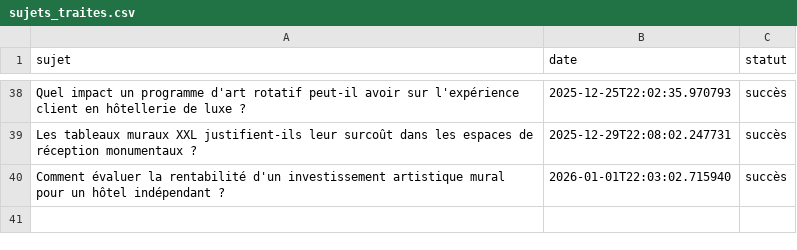
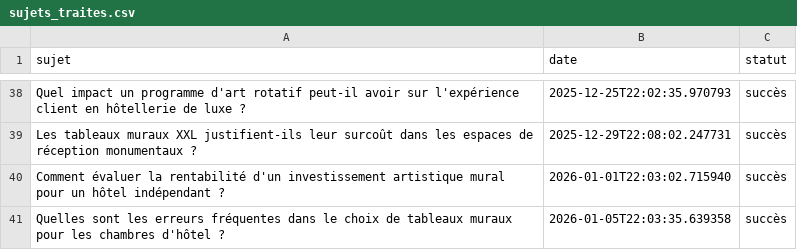
Before and after one commit to Metalosmose21/hotel-luxe-1, a CSV file: sujets_traites.csv, drawn as a sheet; only a part is shown, gaps mark what is left out; the diff names each change by its address in the sheet, - before the commit and + after, or states it on an @@ line.

```diff
--- a/sujets_traites.csv
+++ b/sujets_traites.csv
+row 41: Quelles sont les erreurs fréquentes dans le choix de tableaux muraux pour les chambres d'hôtel ? | 2026-01-05T22:03:35.639358 | succès
```
Also changed, not shown: sujets.csv.
